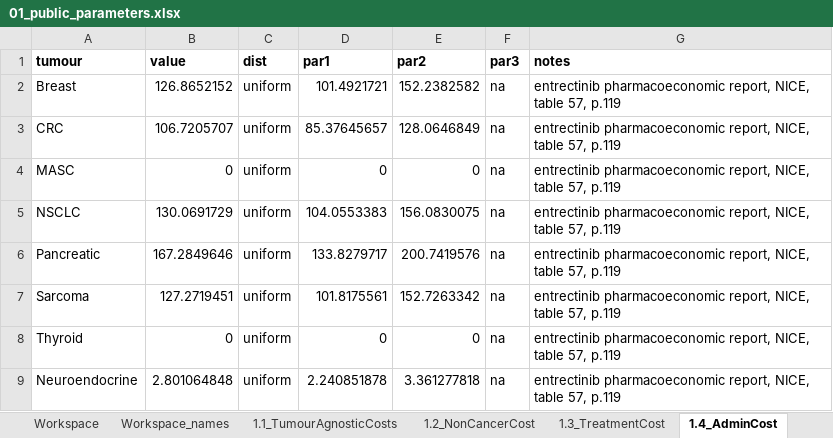
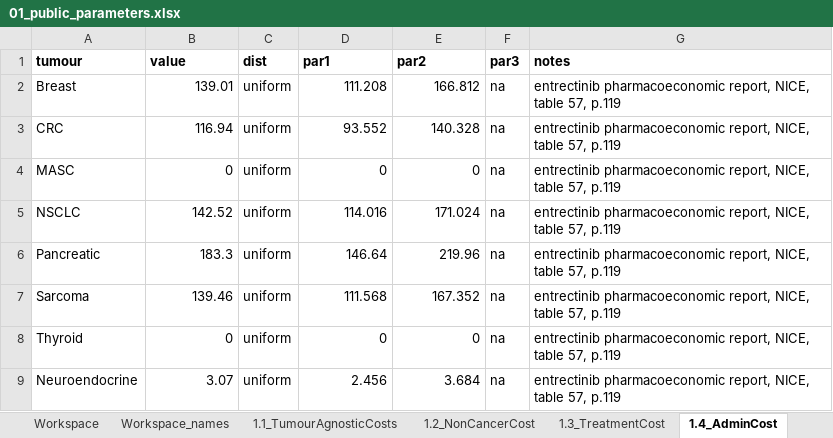
Before and after one commit to Regulatory-Science-Lab/PartSA_repHTA, an Excel workbook: data-raw/01_public_parameters.xlsx, sheet 1.4_AdminCost, drawn as a sheet; values as stored, in another font and other column widths than the file's, no borders; the diff names each change by its address in the sheet, - before the commit and + after, or states it on an @@ line.

```diff
--- a/data-raw/01_public_parameters.xlsx (sheet 1.4_AdminCost)
+++ b/data-raw/01_public_parameters.xlsx (sheet 1.4_AdminCost)
-B2 (value): 126.8652152
+B2 (value): 139.01
-D2 (par1): 101.4921721
+D2 (par1): 111.208
-E2 (par2): 152.2382582
+E2 (par2): 166.812
-B3 (value): 106.7205707
+B3 (value): 116.94
-D3 (par1): 85.37645657
+D3 (par1): 93.552
-E3 (par2): 128.0646849
+E3 (par2): 140.328
-B5 (value): 130.0691729
+B5 (value): 142.52
-D5 (par1): 104.0553383
+D5 (par1): 114.016
-E5 (par2): 156.0830075
+E5 (par2): 171.024
-B6 (value): 167.2849646
+B6 (value): 183.3
-D6 (par1): 133.8279717
+D6 (par1): 146.64
-E6 (par2): 200.7419576
+E6 (par2): 219.96
-B7 (value): 127.2719451
+B7 (value): 139.46
-D7 (par1): 101.8175561
+D7 (par1): 111.568
-E7 (par2): 152.7263342
+E7 (par2): 167.352
-B9 (value): 2.801064848
+B9 (value): 3.07
-D9 (par1): 2.240851878
+D9 (par1): 2.456
-E9 (par2): 3.361277818
+E9 (par2): 3.684
```
Also changed, not shown: sheet 1.1_TumourAgnosticCosts, formulas that keep their value, 1 other file.
